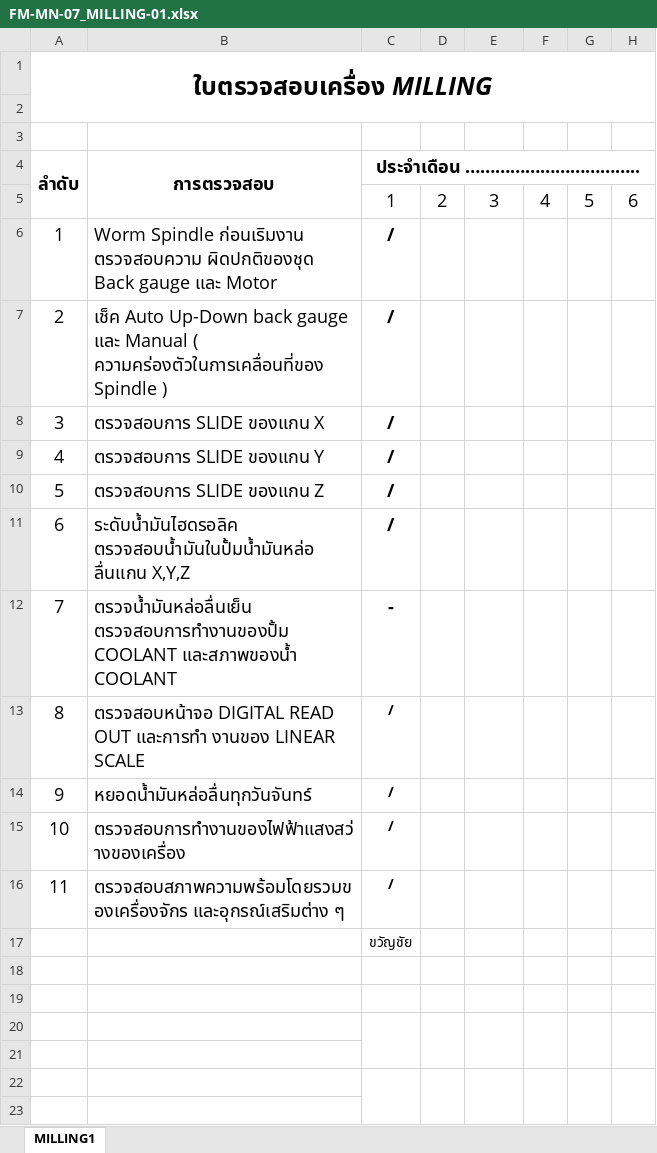
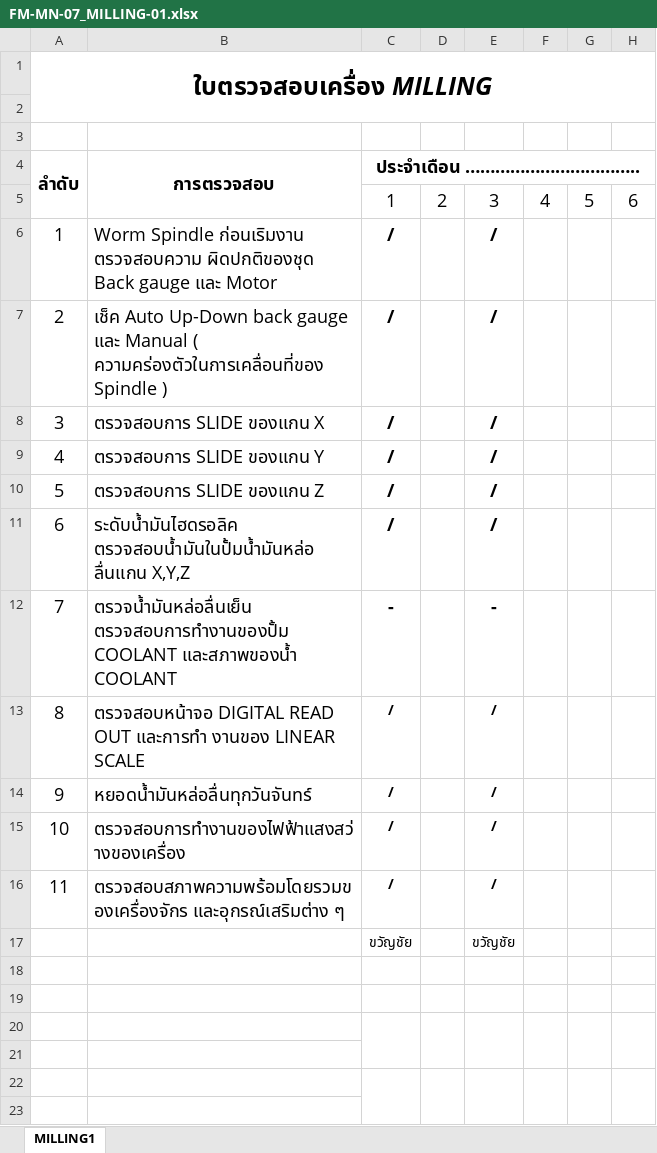
Before and after one commit to kayppc-cell/factory-maintenance-system, an Excel workbook: FM-MN-07_MILLING-01.xlsx, sheet MILLING1, drawn as a sheet; only a part is shown; values as stored, in another font and other column widths than the file's, no borders; charts and pictures not drawn; the diff names each change by its address in the sheet, - before the commit and + after, or states it on an @@ line.

Commit message:
Auto-Sync Excel MILLING-01 Day 3

```diff
--- a/FM-MN-07_MILLING-01.xlsx (sheet MILLING1)
+++ b/FM-MN-07_MILLING-01.xlsx (sheet MILLING1)
-E6:E11: (empty)
+E6:E11: /
-E12: (empty)
+E12: -
-E13:E16: (empty)
+E13:E16: /
-E17: (empty)
+E17: ขวัญชัย
```
